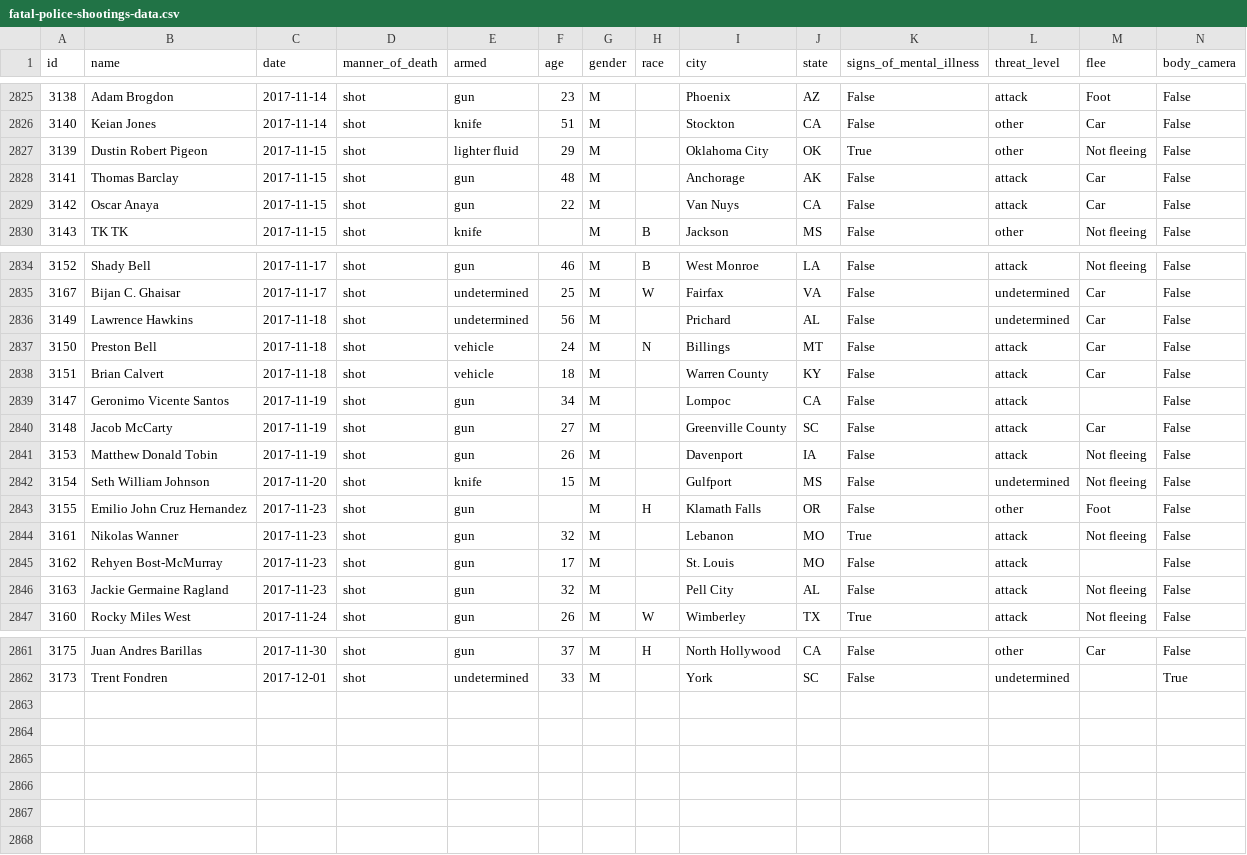
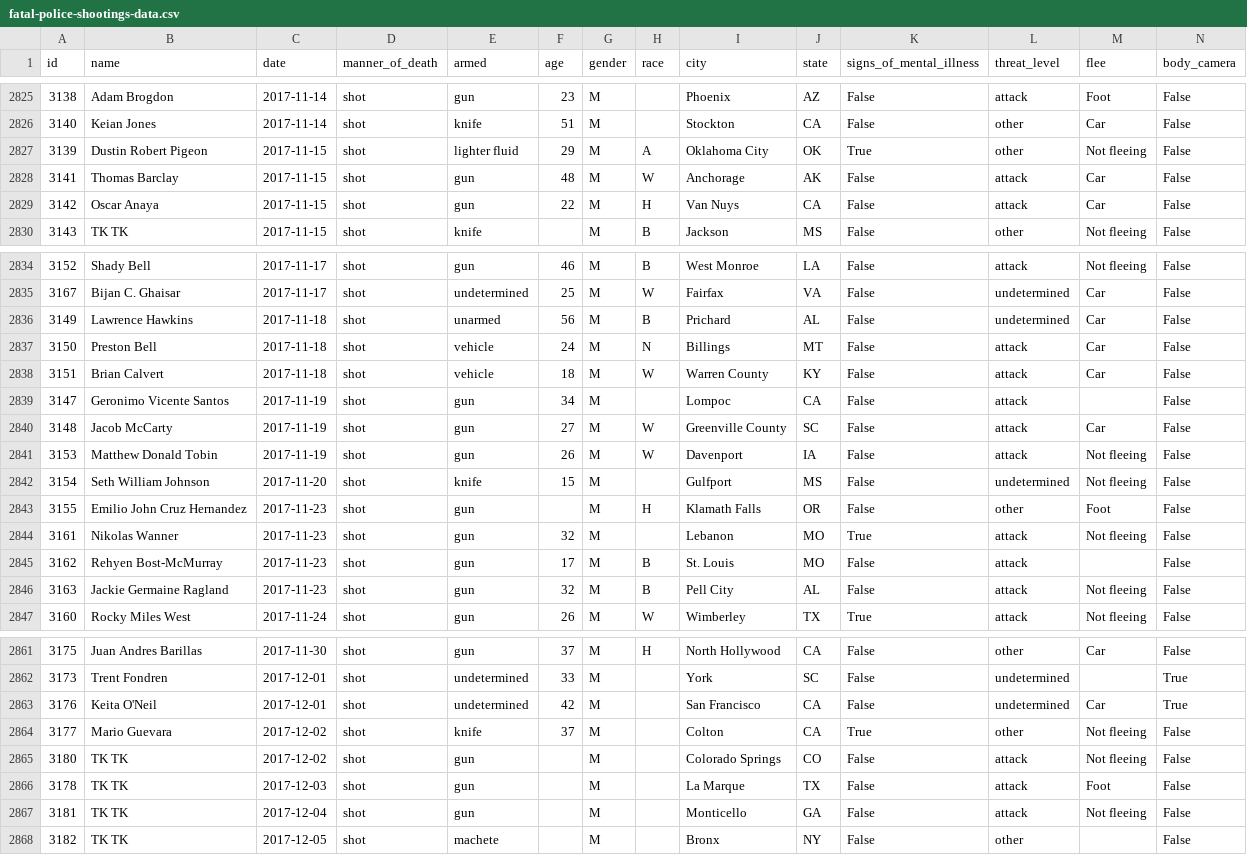
Before and after one commit to washingtonpost/data-police-shootings, a CSV file: fatal-police-shootings-data.csv, drawn as a sheet; only a part is shown, gaps mark what is left out; the diff covers the shown part only.

Commit message:
2867 people have been shot and killed by police since Jan. 1, 2015.

```diff
--- a/fatal-police-shootings-data.csv
+++ b/fatal-police-shootings-data.csv
@@ -2826,5 +2826,5 @@ id,name,date,manner_of_death,armed,age,gender,race,city,state,signs_of_mental_il
 3140,Keian Jones,2017-11-14,shot,knife,51,M,,Stockton,CA,False,other,Car,False
-3139,Dustin Robert Pigeon,2017-11-15,shot,lighter fluid,29,M,,Oklahoma City,OK,True,other,Not fleeing,False
-3141,Thomas Barclay,2017-11-15,shot,gun,48,M,,Anchorage,AK,False,attack,Car,False
-3142,Oscar Anaya,2017-11-15,shot,gun,22,M,,Van Nuys,CA,False,attack,Car,False
+3139,Dustin Robert Pigeon,2017-11-15,shot,lighter fluid,29,M,A,Oklahoma City,OK,True,other,Not fleeing,False
+3141,Thomas Barclay,2017-11-15,shot,gun,48,M,W,Anchorage,AK,False,attack,Car,False
+3142,Oscar Anaya,2017-11-15,shot,gun,22,M,H,Van Nuys,CA,False,attack,Car,False
 3143,TK TK,2017-11-15,shot,knife,,M,B,Jackson,MS,False,other,Not fleeing,False
@@ -2835,8 +2835,8 @@ id,name,date,manner_of_death,armed,age,gender,race,city,state,signs_of_mental_il
 3167,Bijan C. Ghaisar,2017-11-17,shot,undetermined,25,M,W,Fairfax,VA,False,undetermined,Car,False
-3149,Lawrence Hawkins,2017-11-18,shot,undetermined,56,M,,Prichard,AL,False,undetermined,Car,False
+3149,Lawrence Hawkins,2017-11-18,shot,unarmed,56,M,B,Prichard,AL,False,undetermined,Car,False
 3150,Preston Bell,2017-11-18,shot,vehicle,24,M,N,Billings,MT,False,attack,Car,False
-3151,Brian Calvert,2017-11-18,shot,vehicle,18,M,,Warren County,KY,False,attack,Car,False
+3151,Brian Calvert,2017-11-18,shot,vehicle,18,M,W,Warren County,KY,False,attack,Car,False
 3147,Geronimo Vicente Santos,2017-11-19,shot,gun,34,M,,Lompoc,CA,False,attack,,False
-3148,Jacob McCarty,2017-11-19,shot,gun,27,M,,Greenville County,SC,False,attack,Car,False
-3153,Matthew Donald Tobin,2017-11-19,shot,gun,26,M,,Davenport,IA,False,attack,Not fleeing,False
+3148,Jacob McCarty,2017-11-19,shot,gun,27,M,W,Greenville County,SC,False,attack,Car,False
+3153,Matthew Donald Tobin,2017-11-19,shot,gun,26,M,W,Davenport,IA,False,attack,Not fleeing,False
 3154,Seth William Johnson,2017-11-20,shot,knife,15,M,,Gulfport,MS,False,undetermined,Not fleeing,False
@@ -2844,4 +2844,4 @@ id,name,date,manner_of_death,armed,age,gender,race,city,state,signs_of_mental_il
 3161,Nikolas Wanner,2017-11-23,shot,gun,32,M,,Lebanon,MO,True,attack,Not fleeing,False
-3162,Rehyen Bost-McMurray,2017-11-23,shot,gun,17,M,,St. Louis,MO,False,attack,,False
-3163,Jackie Germaine Ragland,2017-11-23,shot,gun,32,M,,Pell City,AL,False,attack,Not fleeing,False
+3162,Rehyen Bost-McMurray,2017-11-23,shot,gun,17,M,B,St. Louis,MO,False,attack,,False
+3163,Jackie Germaine Ragland,2017-11-23,shot,gun,32,M,B,Pell City,AL,False,attack,Not fleeing,False
 3160,Rocky Miles West,2017-11-24,shot,gun,26,M,W,Wimberley,TX,True,attack,Not fleeing,False
@@ -2862 +2862,7 @@ id,name,date,manner_of_death,armed,age,gender,race,city,state,signs_of_mental_il
 3173,Trent Fondren,2017-12-01,shot,undetermined,33,M,,York,SC,False,undetermined,,True
+3176,Keita O'Neil,2017-12-01,shot,undetermined,42,M,,San Francisco,CA,False,undetermined,Car,True
+3177,Mario Guevara,2017-12-02,shot,knife,37,M,,Colton,CA,True,other,Not fleeing,False
+3180,TK TK,2017-12-02,shot,gun,,M,,Colorado Springs,CO,False,attack,Not fleeing,False
+3178,TK TK,2017-12-03,shot,gun,,M,,La Marque,TX,False,attack,Foot,False
+3181,TK TK,2017-12-04,shot,gun,,M,,Monticello,GA,False,attack,Not fleeing,False
+3182,TK TK,2017-12-05,shot,machete,,M,,Bronx,NY,False,other,,False
```
Also changed, not shown: 13 edited cells elsewhere in this file.
